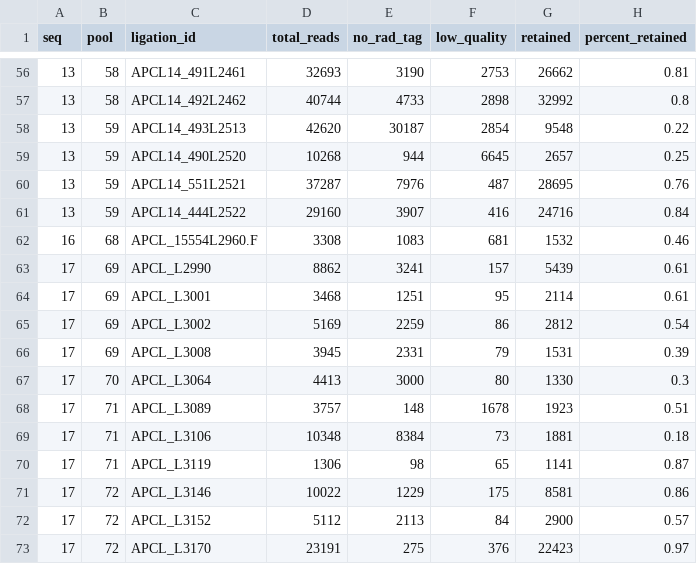
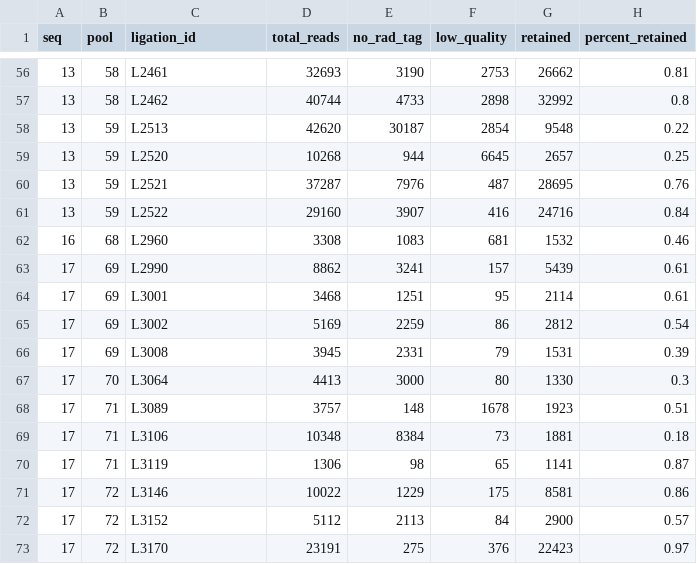
Before and after one commit to mstuart1/Genetics, a CSV file: data/low_performers.csv, drawn as a sheet; only a part is shown, gaps mark what is left out; the diff covers the shown part only.

```diff
--- a/data/low_performers.csv
+++ b/data/low_performers.csv
@@ -56,18 +56,18 @@
-13,58,"APCL14_491L2461",32693,3190,2753,26662,0.81
-13,58,"APCL14_492L2462",40744,4733,2898,32992,0.8
-13,59,"APCL14_493L2513",42620,30187,2854,9548,0.22
-13,59,"APCL14_490L2520",10268,944,6645,2657,0.25
-13,59,"APCL14_551L2521",37287,7976,487,28695,0.76
-13,59,"APCL14_444L2522",29160,3907,416,24716,0.84
-16,68,"APCL_15554L2960.F",3308,1083,681,1532,0.46
-17,69,"APCL_L2990",8862,3241,157,5439,0.61
-17,69,"APCL_L3001",3468,1251,95,2114,0.61
-17,69,"APCL_L3002",5169,2259,86,2812,0.54
-17,69,"APCL_L3008",3945,2331,79,1531,0.39
-17,70,"APCL_L3064",4413,3000,80,1330,0.3
-17,71,"APCL_L3089",3757,148,1678,1923,0.51
-17,71,"APCL_L3106",10348,8384,73,1881,0.18
-17,71,"APCL_L3119",1306,98,65,1141,0.87
-17,72,"APCL_L3146",10022,1229,175,8581,0.86
-17,72,"APCL_L3152",5112,2113,84,2900,0.57
-17,72,"APCL_L3170",23191,275,376,22423,0.97
+13,58,"L2461",32693,3190,2753,26662,0.81
+13,58,"L2462",40744,4733,2898,32992,0.8
+13,59,"L2513",42620,30187,2854,9548,0.22
+13,59,"L2520",10268,944,6645,2657,0.25
+13,59,"L2521",37287,7976,487,28695,0.76
+13,59,"L2522",29160,3907,416,24716,0.84
+16,68,"L2960",3308,1083,681,1532,0.46
+17,69,"L2990",8862,3241,157,5439,0.61
+17,69,"L3001",3468,1251,95,2114,0.61
+17,69,"L3002",5169,2259,86,2812,0.54
+17,69,"L3008",3945,2331,79,1531,0.39
+17,70,"L3064",4413,3000,80,1330,0.3
+17,71,"L3089",3757,148,1678,1923,0.51
+17,71,"L3106",10348,8384,73,1881,0.18
+17,71,"L3119",1306,98,65,1141,0.87
+17,72,"L3146",10022,1229,175,8581,0.86
+17,72,"L3152",5112,2113,84,2900,0.57
+17,72,"L3170",23191,275,376,22423,0.97
```
Also changed, not shown: 54 edited cells elsewhere in this file, 2 other files.
